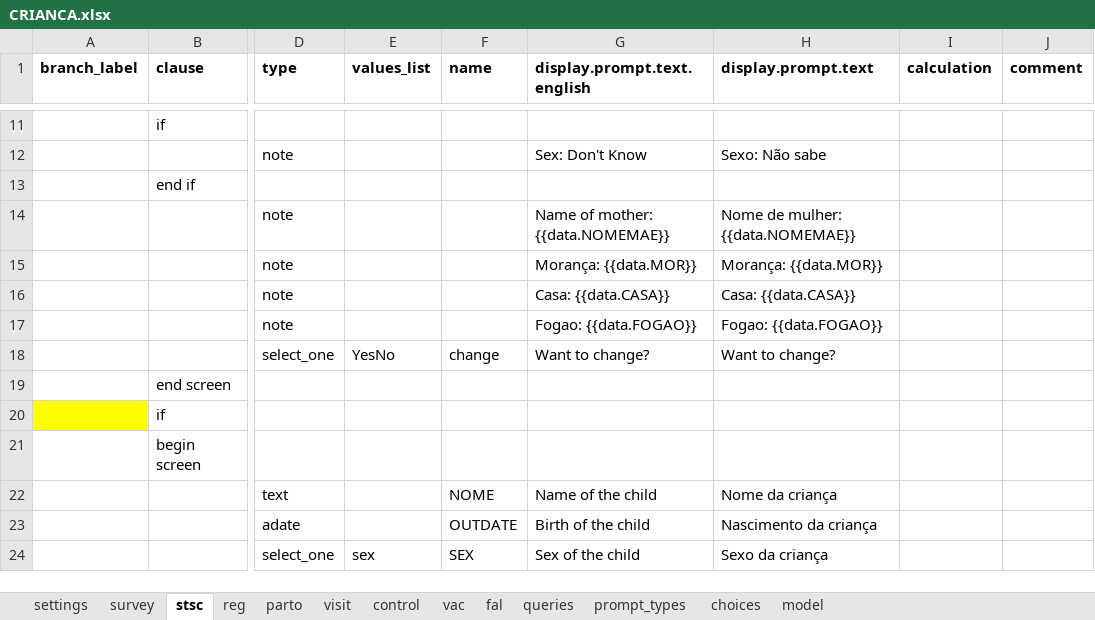
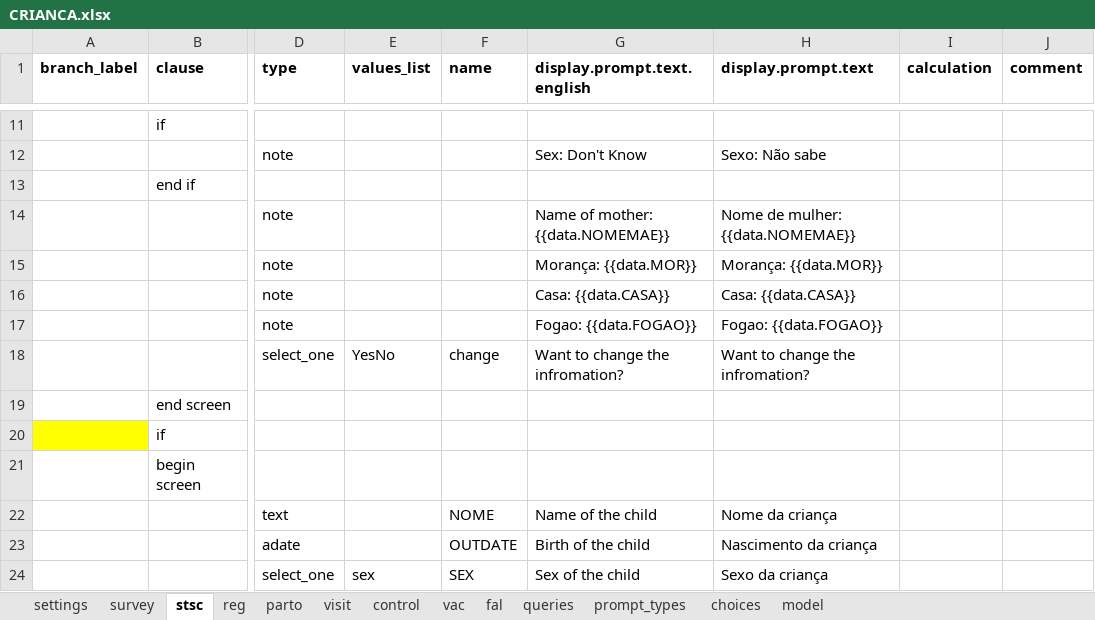
Before and after one commit to BandimHealthProject/freebase, an Excel workbook: app/config/tables/CRIANCA/forms/CRIANCA/CRIANCA.xlsx, sheet stsc, drawn as a sheet; only a part is shown, gaps mark what is left out; values as stored, in another font and other column widths than the file's, no borders; the diff names each change by its address in the sheet, - before the commit and + after, or states it on an @@ line.

```diff
--- a/app/config/tables/CRIANCA/forms/CRIANCA/CRIANCA.xlsx (sheet stsc)
+++ b/app/config/tables/CRIANCA/forms/CRIANCA/CRIANCA.xlsx (sheet stsc)
-G18 (display.prompt.text.english): Want to change?
+G18 (display.prompt.text.english): Want to change the infromation?
-H18 (display.prompt.text): Want to change?
+H18 (display.prompt.text): Want to change the infromation?
```
Also changed, not shown: sheet model, app/config/tables/MIF/forms/MIF/MIF.xlsx, 4 other files.
